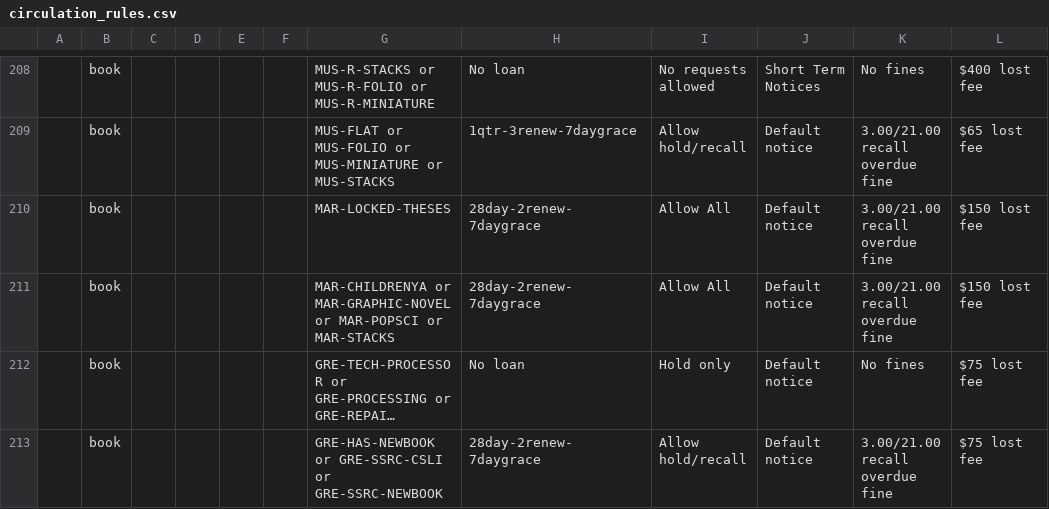
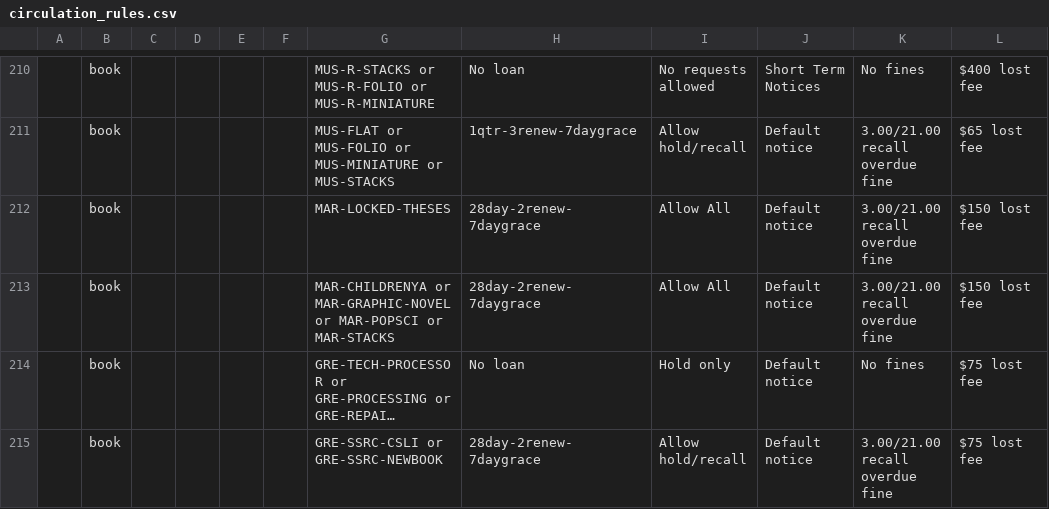
Before and after one commit to dev-wizard85/SearchWorks, a CSV file: config/folio/circulation_rules.csv, drawn as a sheet; only a part is shown, gaps mark what is left out; long unchanged cells end in …; addresses are those after the commit; the diff covers the shown part only; the diff names each change by its address in the sheet, - before the commit and + after, or states it on an @@ line.

```diff
--- a/config/folio/circulation_rules.csv
+++ b/config/folio/circulation_rules.csv
-G215: GRE-HAS-NEWBOOK or GRE-SSRC-CSLI or GRE-SSRC-NEWBOOK
+G215: GRE-SSRC-CSLI or GRE-SSRC-NEWBOOK
```
Also changed, not shown: 4 added rows, 1 removed row and 9 edited cells elsewhere in this file, 2 other files.
